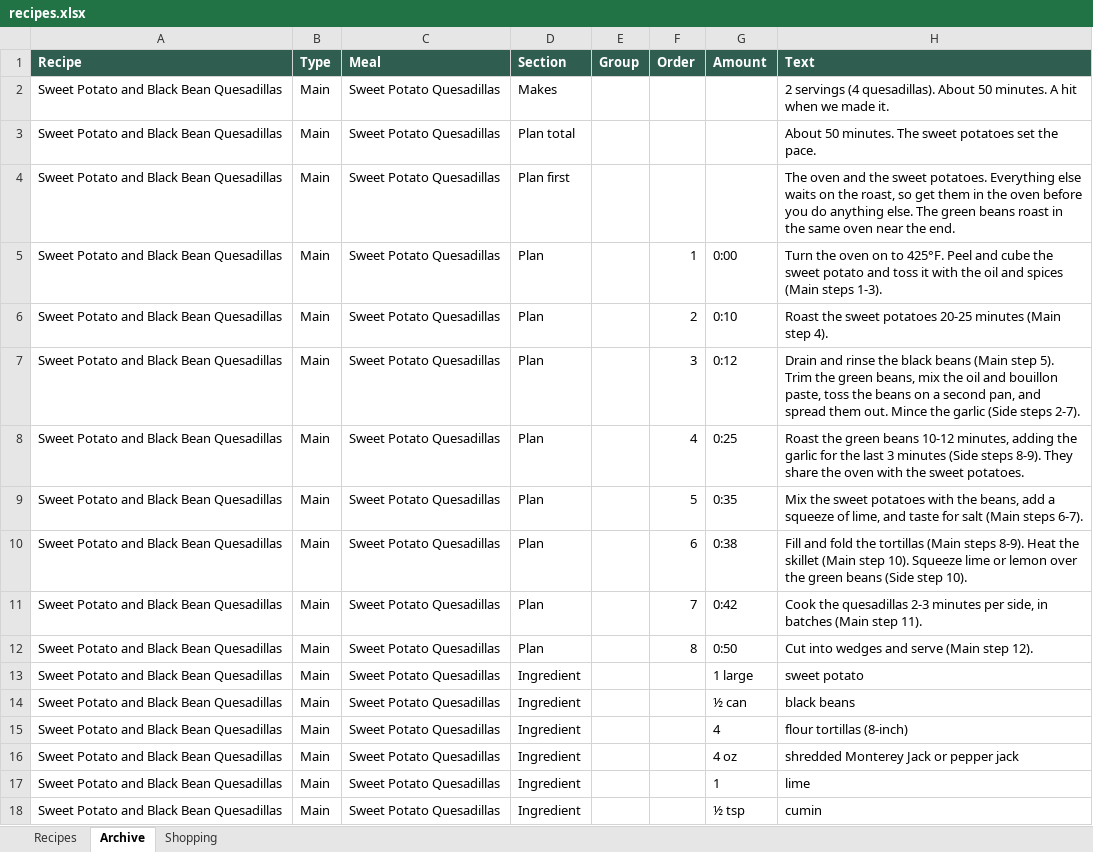
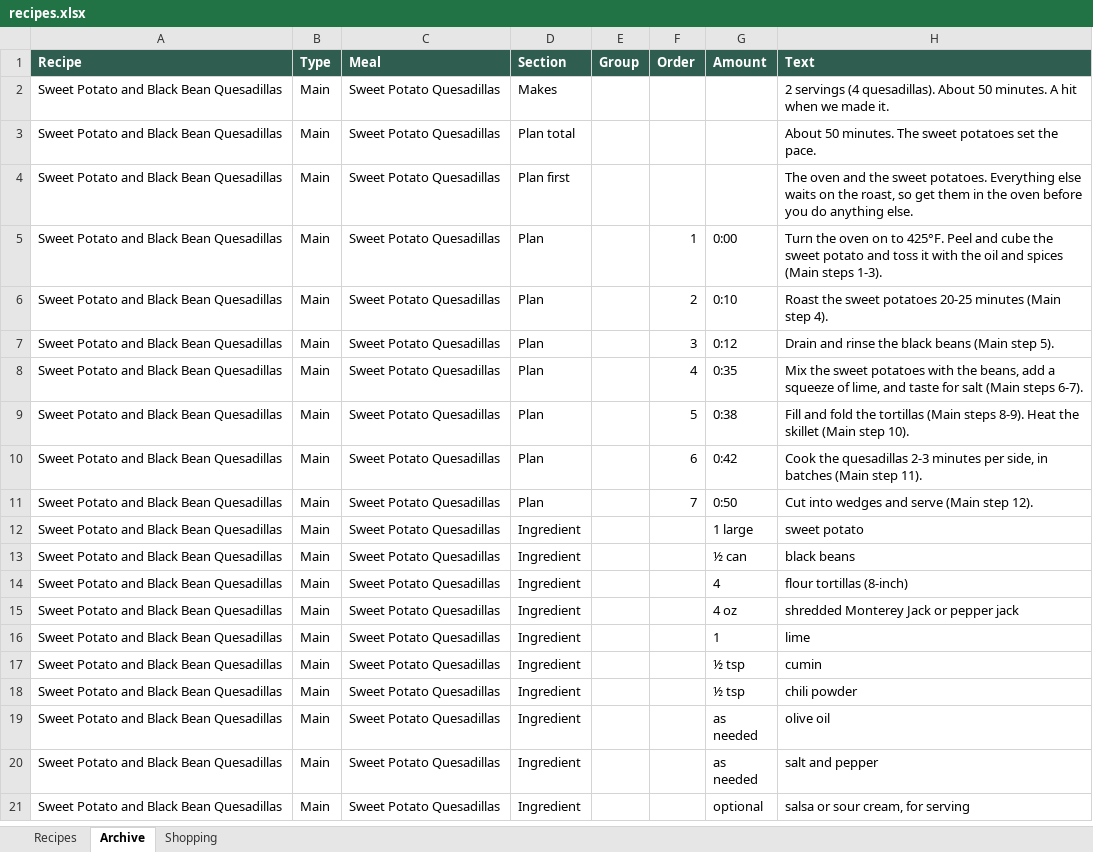
Before and after one commit to entquine/Recipes, an Excel workbook: recipes.xlsx, sheet Archive, drawn as a sheet; only a part is shown; the shorter side is filled out with more unchanged rows; values as stored, in another font and other column widths than the file's, no borders; removed rows and columns are numbered as before the commit, all else as after; the diff covers the shown part only; the diff names each change by its address in the sheet, - before the commit and + after, or states it on an @@ line.

```diff
--- a/recipes.xlsx (sheet Archive)
+++ b/recipes.xlsx (sheet Archive)
-H4 (Text): …anything else. The green beans roast in the same oven near the end.
+H4 (Text): …anything else.
-H7 (Text): …step 5). Trim the green beans, mix the oil and bouillon paste, toss the beans on a second pan, and spread them out. Mince the garlic (Side steps 2-7).
+H7 (Text): …step 5).
-row 8: Sweet Potato and Black Bean Quesadillas | Main | Sweet Potato Quesadillas | Plan |  | 4 | 0:25 | Roast the green beans 10-12 minutes, adding the garlic for the last 3 minutes (Side steps 8-9). They share the oven with the sweet potatoes.
-F8 (Order): 5
+F8 (Order): 4
-F9 (Order): 6
+F9 (Order): 5
-H9 (Text): …step 10). Squeeze lime or lemon over the green beans (Side step 10).
+H9 (Text): …step 10).
-F10 (Order): 7
+F10 (Order): 6
-F11 (Order): 8
+F11 (Order): 7
```
Also changed, not shown: 17 edited cells elsewhere in this sheet.
